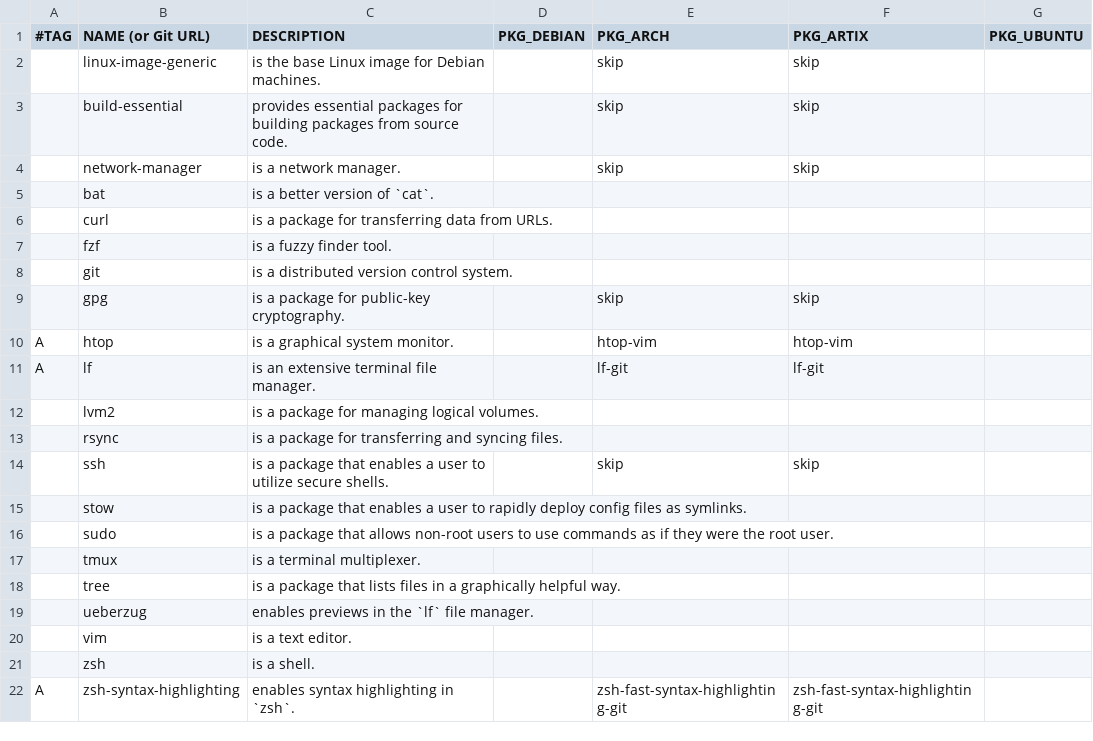
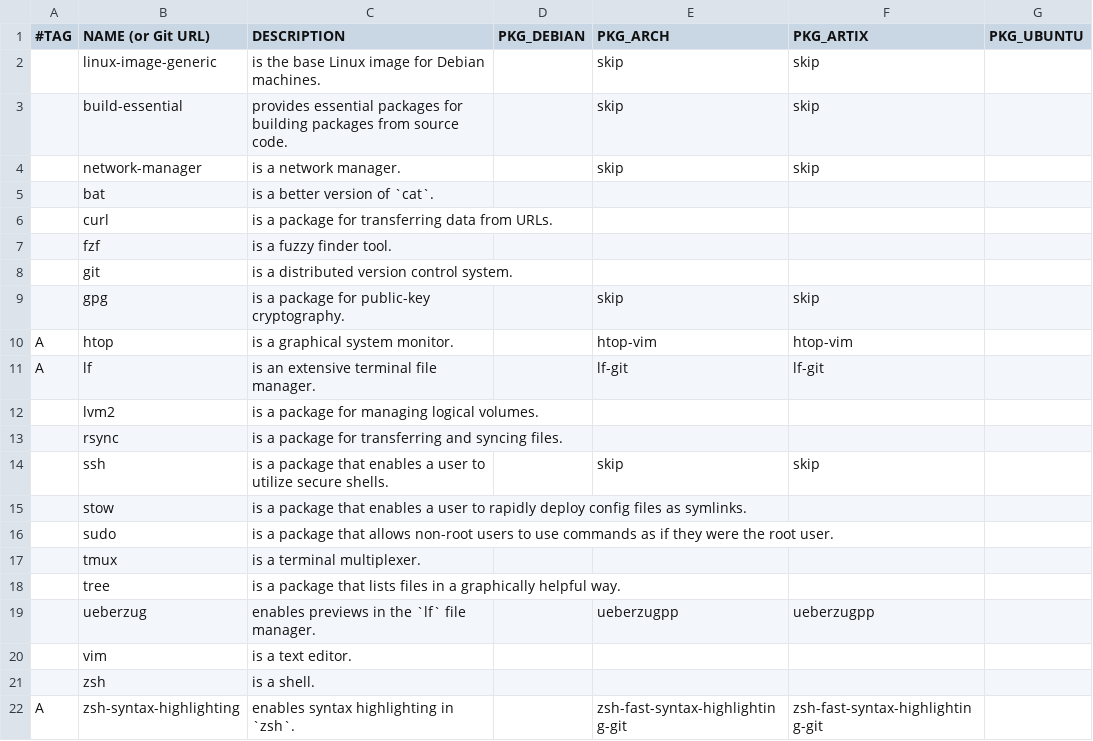
Before and after one commit to DavidVogelxyz/linux-image-setup, a CSV file: packages.csv, drawn as a sheet.

Commit message:
more fixes for Arch and Artix installs
changes in this commit include:
- small fixes for Artix
- essentially a typo fix
- fixing extension of the typo
- FEATURE: added `nvim` configs for Arch and Artix
- fixed some bad indentation
- quieted a `grep`
- silenced more `grep`
- FEATURE: this should add encryption and swap to Arch and Artix
- fixed how packages are installed

squashed 9 commits over a 2 hour period

```diff
--- a/packages.csv
+++ b/packages.csv
@@ -18,3 +18,3 @@ A,lf,"is an extensive terminal file manager.",,lf-git,lf-git,
 ,tree,"is a package that lists files in a graphically helpful way.",,,,
-,ueberzug,"enables previews in the `lf` file manager.",,,,
+,ueberzug,"enables previews in the `lf` file manager.",,ueberzugpp,ueberzugpp,
 ,vim,"is a text editor.",,,,
```
Also changed, not shown: 3 other files.
